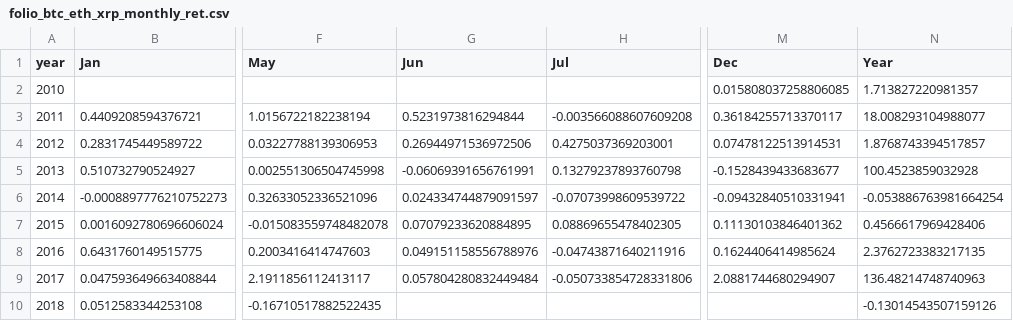
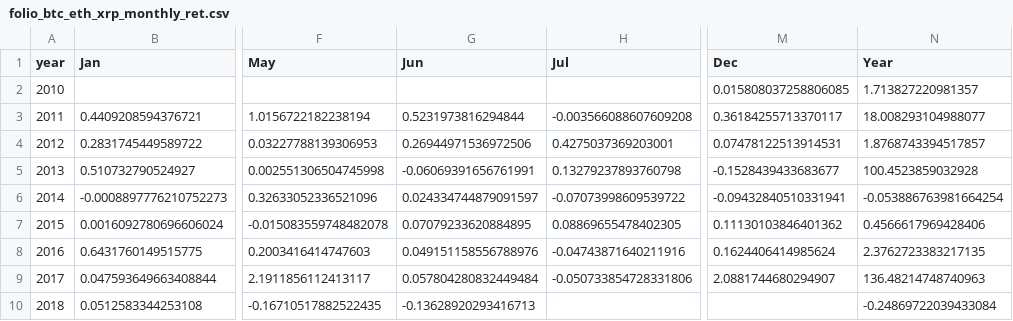
Before and after one commit to forever-am/cryptoriskcontrol-site, a CSV file: series/folio_btc_eth_xrp_monthly_ret.csv, drawn as a sheet; only a part is shown, gaps mark what is left out; the diff names each change by its address in the sheet, - before the commit and + after, or states it on an @@ line.

```diff
--- a/series/folio_btc_eth_xrp_monthly_ret.csv
+++ b/series/folio_btc_eth_xrp_monthly_ret.csv
-G10 (Jun): (empty)
+G10 (Jun): -0.13628920293416713
-N10 (Year): -0.13014543507159126
+N10 (Year): -0.24869722039433084
```
Also changed, not shown: series/folio_btc_eth_xrp_alloc.csv, series/folio_btc_eth_xrp_perf.csv, 3 other files.
